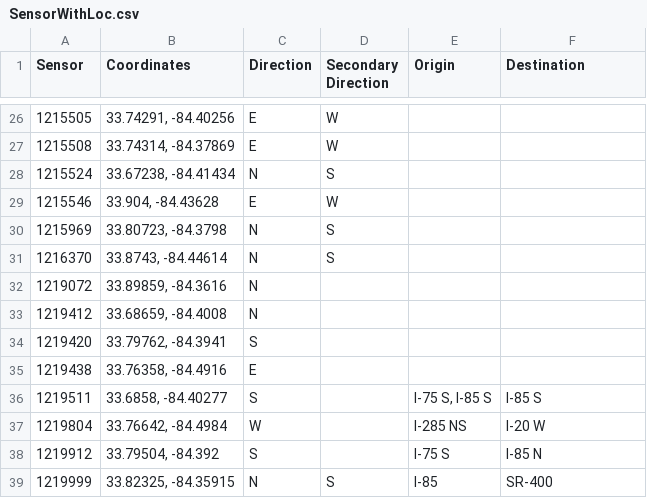
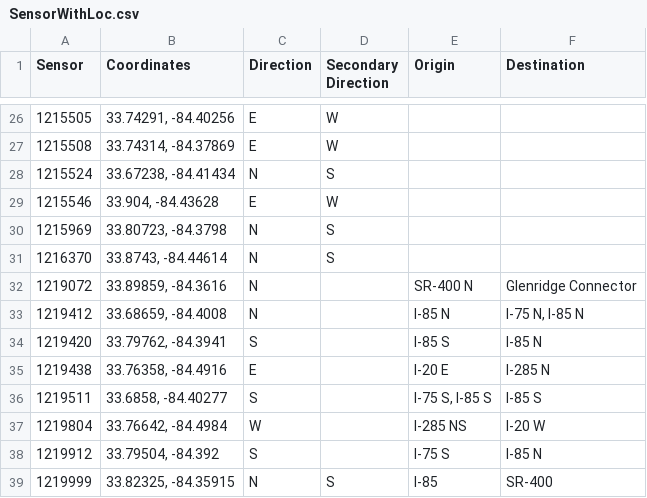
Before and after one commit to yvonnexu442/VIPTrafficAnalysis, a CSV file: cleaned_traffic_data/SensorWithLoc.csv, drawn as a sheet; only a part is shown, gaps mark what is left out; the diff names each change by its address in the sheet, - before the commit and + after, or states it on an @@ line.

Commit message:
Update SensorWithLoc.csv

```diff
--- a/cleaned_traffic_data/SensorWithLoc.csv
+++ b/cleaned_traffic_data/SensorWithLoc.csv
-E32 (Origin): (empty)
+E32 (Origin): SR-400 N
-F32 (Destination): (empty)
+F32 (Destination): Glenridge Connector
-E33 (Origin): (empty)
+E33 (Origin): I-85 N
-F33 (Destination): (empty)
+F33 (Destination): I-75 N, I-85 N
-E34 (Origin): (empty)
+E34 (Origin): I-85 S
-F34 (Destination): (empty)
+F34 (Destination): I-85 N
-E35 (Origin): (empty)
+E35 (Origin): I-20 E
-F35 (Destination): (empty)
+F35 (Destination): I-285 N
```
